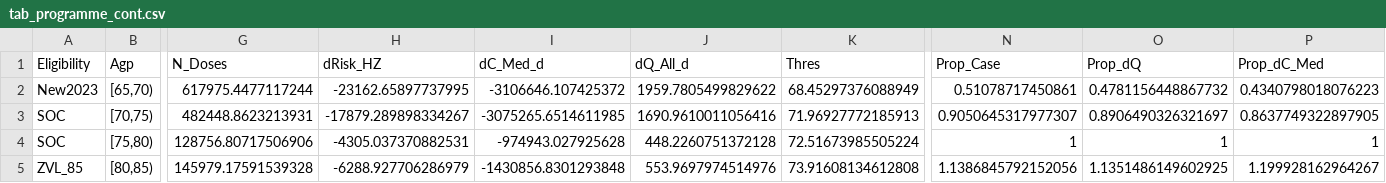
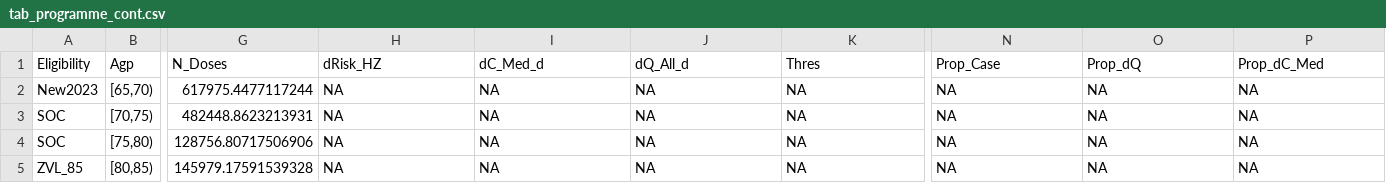
Before and after one commit to TimeWz667/HPRU_Shingrix, a CSV file: docs/tabs/tab_programme_cont.csv, drawn as a sheet; only a part is shown, gaps mark what is left out; the diff covers the shown part only; the diff names each change by its address in the sheet, - before the commit and + after, or states it on an @@ line.

```diff
--- a/docs/tabs/tab_programme_cont.csv
+++ b/docs/tabs/tab_programme_cont.csv
-H2 (dRisk_HZ): -23162.65897737995
+H2 (dRisk_HZ): NA
-I2 (dC_Med_d): -3106646.107425372
+I2 (dC_Med_d): NA
-J2 (dQ_All_d): 1959.7805499829622
+J2 (dQ_All_d): NA
-K2 (Thres): 68.45297376088949
+K2 (Thres): NA
-N2 (Prop_Case): 0.51078717450861
+N2 (Prop_Case): NA
-O2 (Prop_dQ): 0.4781156448867732
+O2 (Prop_dQ): NA
-P2 (Prop_dC_Med): 0.4340798018076223
+P2 (Prop_dC_Med): NA
-H3 (dRisk_HZ): -17879.289898334267
+H3 (dRisk_HZ): NA
-I3 (dC_Med_d): -3075265.6514611985
+I3 (dC_Med_d): NA
-J3 (dQ_All_d): 1690.9610011056416
+J3 (dQ_All_d): NA
-K3 (Thres): 71.96927772185913
+K3 (Thres): NA
-N3 (Prop_Case): 0.9050645317977307
+N3 (Prop_Case): NA
-O3 (Prop_dQ): 0.8906490326321697
+O3 (Prop_dQ): NA
-P3 (Prop_dC_Med): 0.8637749322897905
+P3 (Prop_dC_Med): NA
-H4 (dRisk_HZ): -4305.037370882531
+H4 (dRisk_HZ): NA
-I4 (dC_Med_d): -974943.027925628
+I4 (dC_Med_d): NA
-J4 (dQ_All_d): 448.2260751372128
+J4 (dQ_All_d): NA
-K4 (Thres): 72.51673985505224
+K4 (Thres): NA
-N4 (Prop_Case): 1
+N4 (Prop_Case): NA
-O4 (Prop_dQ): 1
+O4 (Prop_dQ): NA
-P4 (Prop_dC_Med): 1
+P4 (Prop_dC_Med): NA
-H5 (dRisk_HZ): -6288.927706286979
+H5 (dRisk_HZ): NA
-I5 (dC_Med_d): -1430856.8301293848
+I5 (dC_Med_d): NA
-J5 (dQ_All_d): 553.9697974514976
+J5 (dQ_All_d): NA
-K5 (Thres): 73.91608134612808
+K5 (Thres): NA
-N5 (Prop_Case): 1.1386845792152056
+N5 (Prop_Case): NA
-O5 (Prop_dQ): 1.1351486149602925
+O5 (Prop_dQ): NA
-P5 (Prop_dC_Med): 1.199928162964267
+P5 (Prop_dC_Med): NA
```
Also changed, not shown: 28 edited cells elsewhere in this file, docs/tabs/stats_ce_5yr_rzv_realworld.csv, docs/tabs/stats_icer_5yr_rzv_realworld.csv, 24 other files.
